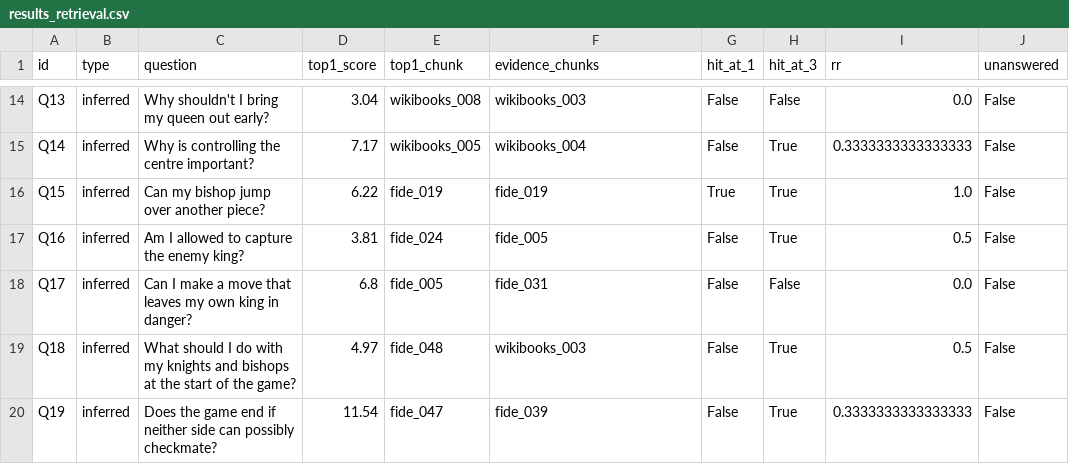
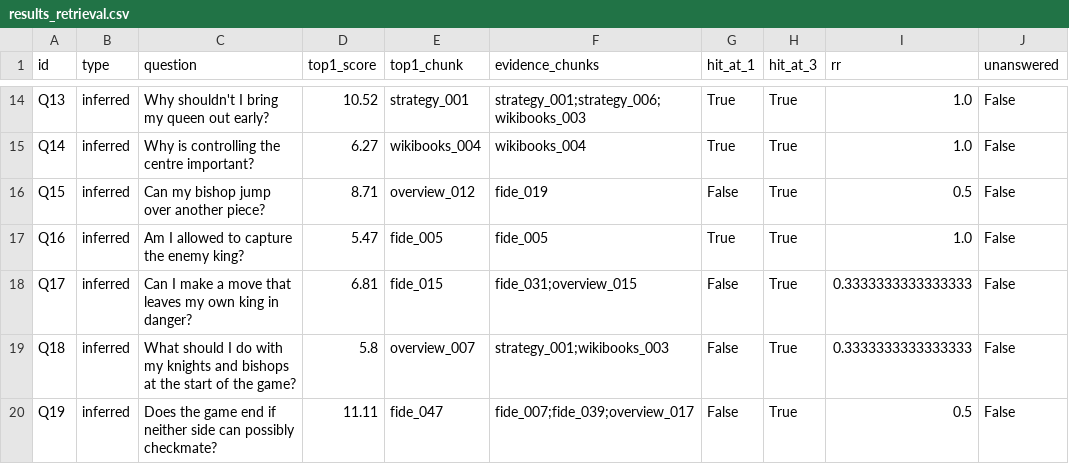
Before and after one commit to AR123e/WIL-Project, a CSV file: eval/results_retrieval.csv, drawn as a sheet; only a part is shown, gaps mark what is left out; the diff covers the shown part only; the diff names each change by its address in the sheet, - before the commit and + after, or states it on an @@ line.

```diff
--- a/eval/results_retrieval.csv
+++ b/eval/results_retrieval.csv
-D14 (top1_score): 3.04
+D14 (top1_score): 10.52
-E14 (top1_chunk): wikibooks_008
+E14 (top1_chunk): strategy_001
-F14 (evidence_chunks): wikibooks_003
+F14 (evidence_chunks): strategy_001;strategy_006;wikibooks_003
-G14:G15 (hit_at_1): False
+G14:G15 (hit_at_1): True
-H14 (hit_at_3): False
+H14 (hit_at_3): True
-I14 (rr): 0.0
+I14 (rr): 1.0
-D15 (top1_score): 7.17
+D15 (top1_score): 6.27
-E15 (top1_chunk): wikibooks_005
+E15 (top1_chunk): wikibooks_004
-I15 (rr): 0.3333333333333333
+I15 (rr): 1.0
-D16 (top1_score): 6.22
+D16 (top1_score): 8.71
-E16 (top1_chunk): fide_019
+E16 (top1_chunk): overview_012
-G16 (hit_at_1): True
+G16 (hit_at_1): False
-I16 (rr): 1.0
+I16 (rr): 0.5
-D17 (top1_score): 3.81
+D17 (top1_score): 5.47
-E17 (top1_chunk): fide_024
+E17 (top1_chunk): fide_005
-G17 (hit_at_1): False
+G17 (hit_at_1): True
-I17 (rr): 0.5
+I17 (rr): 1.0
-D18 (top1_score): 6.8
+D18 (top1_score): 6.81
-E18 (top1_chunk): fide_005
+E18 (top1_chunk): fide_015
-F18 (evidence_chunks): fide_031
+F18 (evidence_chunks): fide_031;overview_015
-H18 (hit_at_3): False
+H18 (hit_at_3): True
-I18 (rr): 0.0
+I18 (rr): 0.3333333333333333
-D19 (top1_score): 4.97
+D19 (top1_score): 5.8
-E19 (top1_chunk): fide_048
+E19 (top1_chunk): overview_007
-F19 (evidence_chunks): wikibooks_003
+F19 (evidence_chunks): strategy_001;wikibooks_003
-I19 (rr): 0.5
+I19 (rr): 0.3333333333333333
-D20 (top1_score): 11.54
+D20 (top1_score): 11.11
-F20 (evidence_chunks): fide_039
+F20 (evidence_chunks): fide_007;fide_039;overview_017
-I20 (rr): 0.3333333333333333
+I20 (rr): 0.5
```
Also changed, not shown: 57 edited cells elsewhere in this file, 9 other files.
